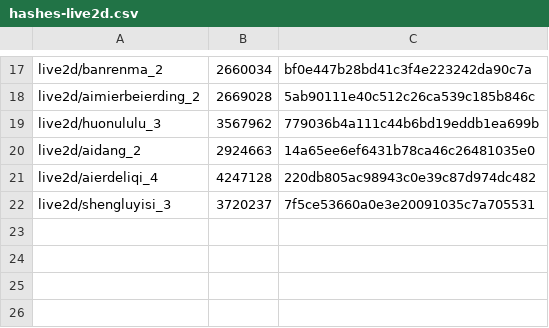
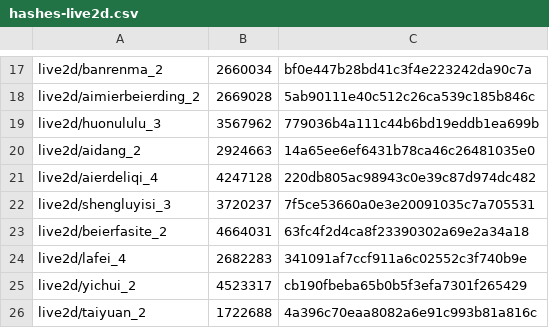
Before and after one commit to mixa3607/AzurLaneDump_EN, a CSV file: Android_data/files/hashes-live2d.csv, drawn as a sheet; only a part is shown, gaps mark what is left out.

```diff
--- a/Android_data/files/hashes-live2d.csv
+++ b/Android_data/files/hashes-live2d.csv
@@ -22 +22,5 @@ live2d/aierdeliqi_4,4247128,220db805ac98943c0e39c87d974dc482
 live2d/shengluyisi_3,3720237,7f5ce53660a0e3e20091035c7a705531
+live2d/beierfasite_2,4664031,63fc4f2d4ca8f23390302a69e2a34a18
+live2d/lafei_4,2682283,341091af7ccf911a6c02552c3f740b9e
+live2d/yichui_2,4523317,cb190fbeba65b0b5f3efa7301f265429
+live2d/taiyuan_2,1722688,4a396c70eaa8082a6e91c993b81a816c
```
Also changed, not shown: Android_data/files/hashes-cv.csv, Android_data/files/hashes.csv, 18 other files.
